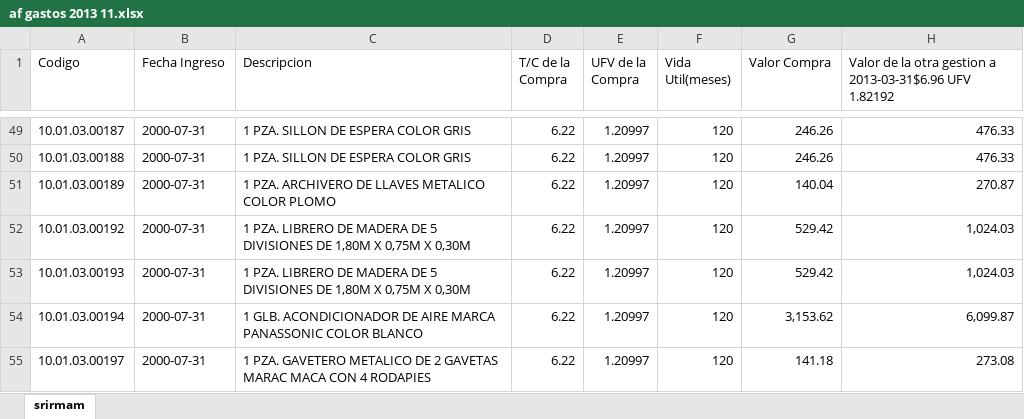
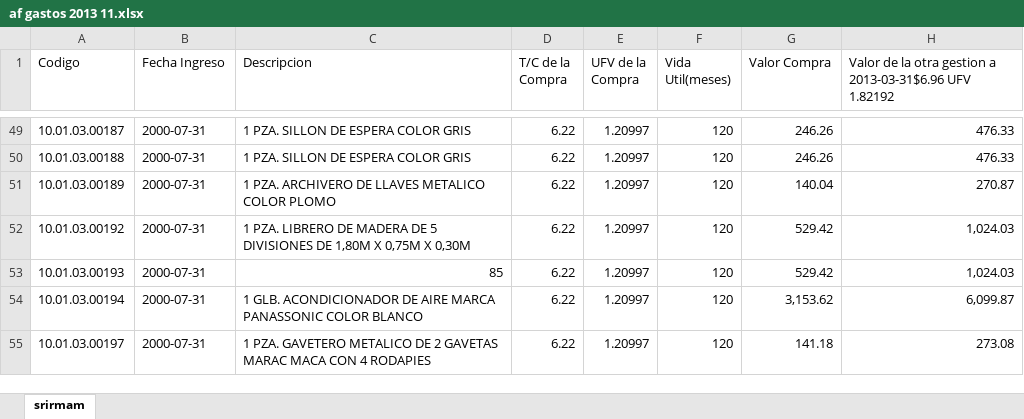
Before and after one commit to JoeIT/iventory, an Excel workbook: script/af gastos 2013 11.xlsx, sheet srirmam, drawn as a sheet; only a part is shown, gaps mark what is left out; values as stored, in another font and other column widths than the file's, no cell formats; the diff names each change by its address in the sheet, - before the commit and + after, or states it on an @@ line.

```diff
--- a/script/af gastos 2013 11.xlsx (sheet srirmam)
+++ b/script/af gastos 2013 11.xlsx (sheet srirmam)
-C53 (Descripcion): 1 PZA. LIBRERO DE MADERA DE 5 DIVISIONES DE 1,80M X 0,75M X 0,30M
+C53 (Descripcion): 85
```
Also changed, not shown: cell formats, 3 other files.
